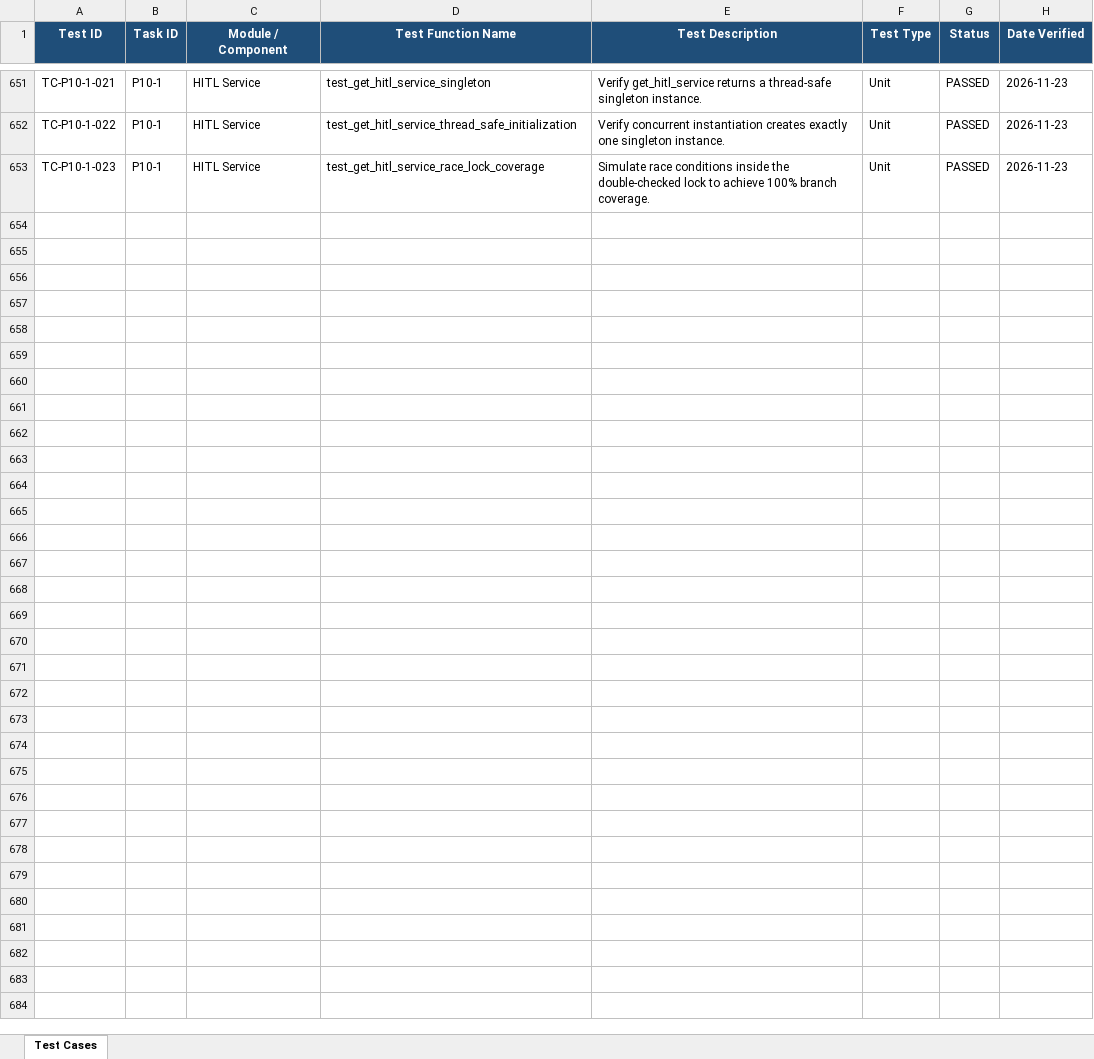
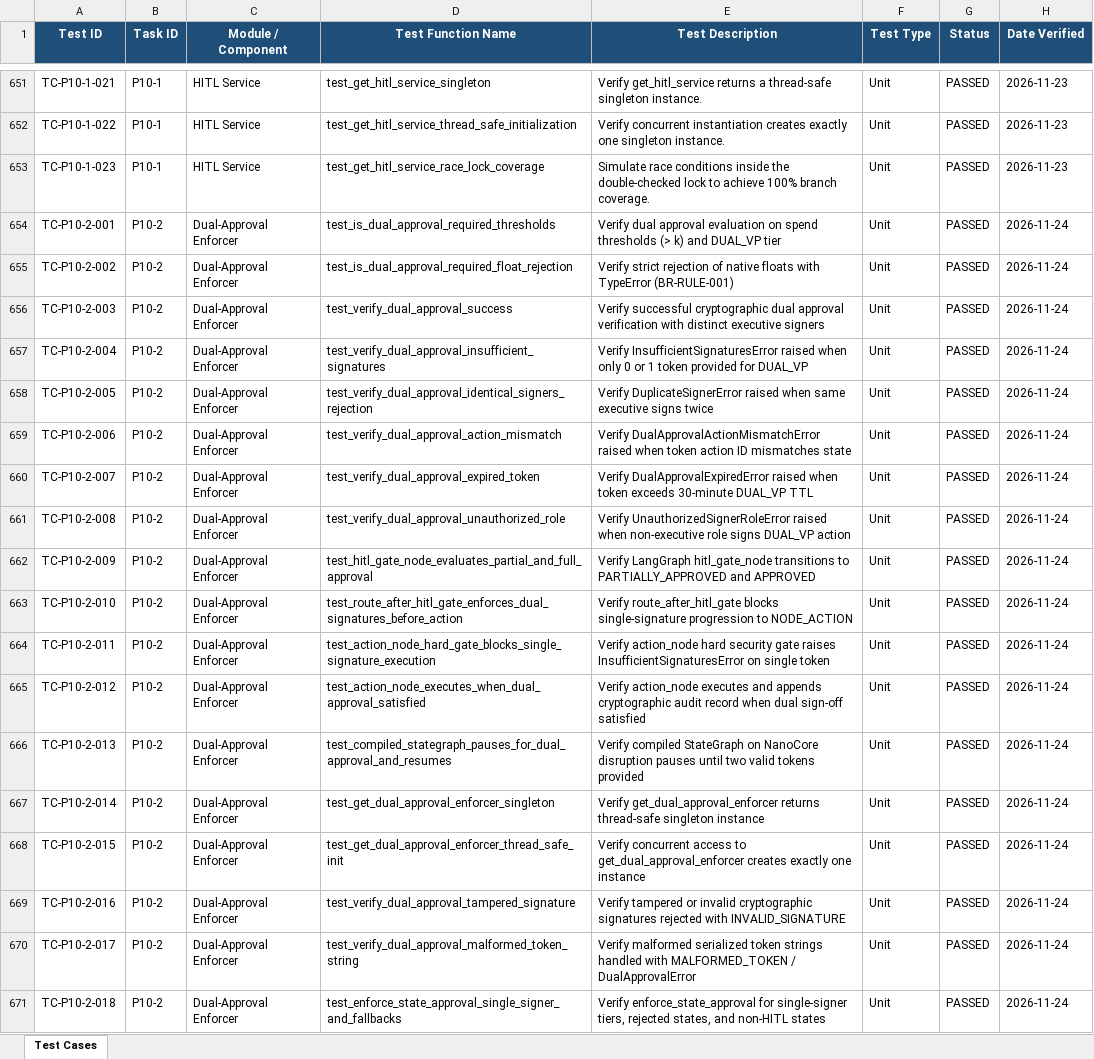
Before and after one commit to lokesh-repaka/apexmotion-supplier-risk-intelligence, an Excel workbook: docs/TEST_CASES.xlsx, sheet Test Cases, drawn as a sheet; only a part is shown, gaps mark what is left out; values as stored, in another font and other column widths than the file's, no borders; the diff names each change by its address in the sheet, - before the commit and + after, or states it on an @@ line.

Commit message:
feat(services): dual-approval enforcer for DUAL_VP actions (P10-2)

```diff
--- a/docs/TEST_CASES.xlsx (sheet Test Cases)
+++ b/docs/TEST_CASES.xlsx (sheet Test Cases)
+row 654: TC-P10-2-001 | P10-2 | Dual-Approval Enforcer | test_is_dual_approval_required_thresholds | Verify dual approval evaluation on spend thresholds (> k) and DUAL_VP tier | Unit | PASSED | 2026-11-24
+row 655: TC-P10-2-002 | P10-2 | Dual-Approval Enforcer | test_is_dual_approval_required_float_rejection | Verify strict rejection of native floats with TypeError (BR-RULE-001) | Unit | PASSED | 2026-11-24
+row 656: TC-P10-2-003 | P10-2 | Dual-Approval Enforcer | test_verify_dual_approval_success | Verify successful cryptographic dual approval verification with distinct executive signers | Unit | PASSED | 2026-11-24
+row 657: TC-P10-2-004 | P10-2 | Dual-Approval Enforcer | test_verify_dual_approval_insufficient_signatures | Verify InsufficientSignaturesError raised when only 0 or 1 token provided for DUAL_VP | Unit | PASSED | 2026-11-24
+row 658: TC-P10-2-005 | P10-2 | Dual-Approval Enforcer | test_verify_dual_approval_identical_signers_rejection | Verify DuplicateSignerError raised when same executive signs twice | Unit | PASSED | 2026-11-24
+row 659: TC-P10-2-006 | P10-2 | Dual-Approval Enforcer | test_verify_dual_approval_action_mismatch | Verify DualApprovalActionMismatchError raised when token action ID mismatches state | Unit | PASSED | 2026-11-24
+row 660: TC-P10-2-007 | P10-2 | Dual-Approval Enforcer | test_verify_dual_approval_expired_token | Verify DualApprovalExpiredError raised when token exceeds 30-minute DUAL_VP TTL | Unit | PASSED | 2026-11-24
+row 661: TC-P10-2-008 | P10-2 | Dual-Approval Enforcer | test_verify_dual_approval_unauthorized_role | Verify UnauthorizedSignerRoleError raised when non-executive role signs DUAL_VP action | Unit | PASSED | 2026-11-24
+row 662: TC-P10-2-009 | P10-2 | Dual-Approval Enforcer | test_hitl_gate_node_evaluates_partial_and_full_approval | Verify LangGraph hitl_gate_node transitions to PARTIALLY_APPROVED and APPROVED | Unit | PASSED | 2026-11-24
+row 663: TC-P10-2-010 | P10-2 | Dual-Approval Enforcer | test_route_after_hitl_gate_enforces_dual_signatures_before_action | Verify route_after_hitl_gate blocks single-signature progression to NODE_ACTION | Unit | PASSED | 2026-11-24
+row 664: TC-P10-2-011 | P10-2 | Dual-Approval Enforcer | test_action_node_hard_gate_blocks_single_signature_execution | Verify action_node hard security gate raises InsufficientSignaturesError on single token | Unit | PASSED | 2026-11-24
+row 665: TC-P10-2-012 | P10-2 | Dual-Approval Enforcer | test_action_node_executes_when_dual_approval_satisfied | Verify action_node executes and appends cryptographic audit record when dual sign-off satisfied | Unit | PASSED | 2026-11-24
+row 666: TC-P10-2-013 | P10-2 | Dual-Approval Enforcer | test_compiled_stategraph_pauses_for_dual_approval_and_resumes | Verify compiled StateGraph on NanoCore disruption pauses until two valid tokens provided | Unit | PASSED | 2026-11-24
+row 667: TC-P10-2-014 | P10-2 | Dual-Approval Enforcer | test_get_dual_approval_enforcer_singleton | Verify get_dual_approval_enforcer returns thread-safe singleton instance | Unit | PASSED | 2026-11-24
+row 668: TC-P10-2-015 | P10-2 | Dual-Approval Enforcer | test_get_dual_approval_enforcer_thread_safe_init | Verify concurrent access to get_dual_approval_enforcer creates exactly one instance | Unit | PASSED | 2026-11-24
+row 669: TC-P10-2-016 | P10-2 | Dual-Approval Enforcer | test_verify_dual_approval_tampered_signature | Verify tampered or invalid cryptographic signatures rejected with INVALID_SIGNATURE | Unit | PASSED | 2026-11-24
+row 670: TC-P10-2-017 | P10-2 | Dual-Approval Enforcer | test_verify_dual_approval_malformed_token_string | Verify malformed serialized token strings handled with MALFORMED_TOKEN / DualApprovalError | Unit | PASSED | 2026-11-24
+row 671: TC-P10-2-018 | P10-2 | Dual-Approval Enforcer | test_enforce_state_approval_single_signer_and_fallbacks | Verify enforce_state_approval for single-signer tiers, rejected states, and non-HITL states | Unit | PASSED | 2026-11-24
```
Also changed, not shown: docs/SECURITY_VULNERABILITIES.xlsx, 8 other files.
